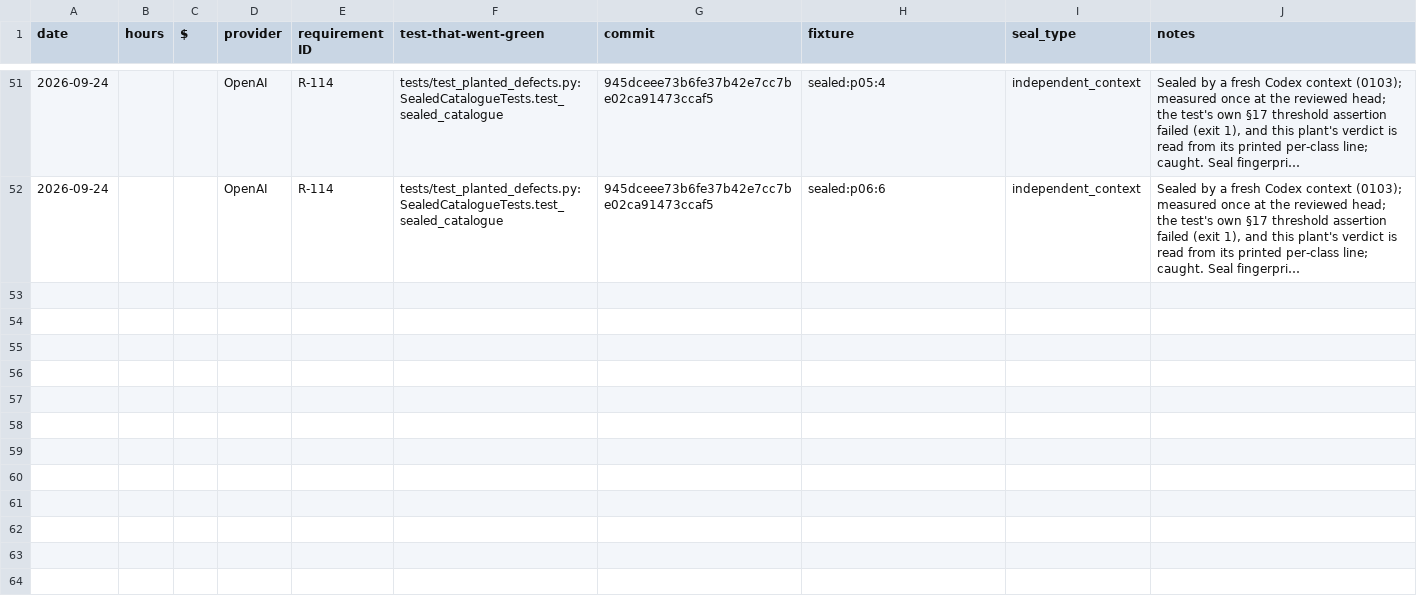
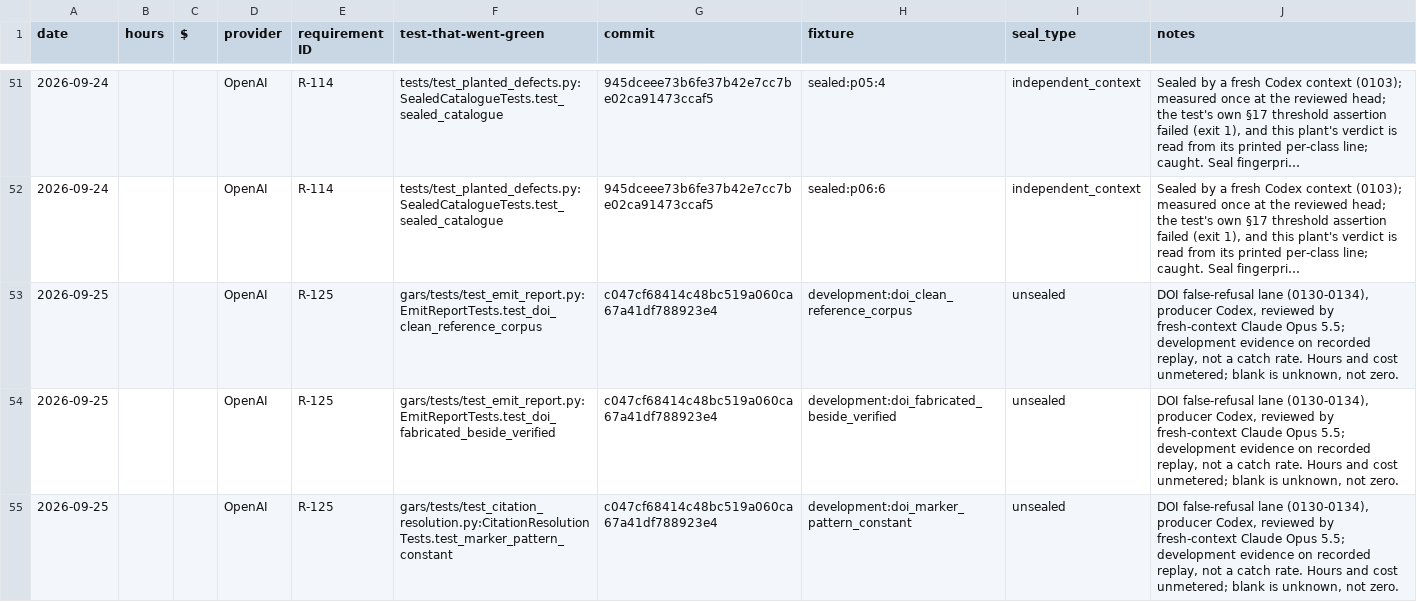
Before and after one commit to javrodriguez/genomics-agentic-research-system, a CSV file: docs/ledger.csv, drawn as a sheet; only a part is shown, gaps mark what is left out; long unchanged cells end in …; the diff names each change by its address in the sheet, - before the commit and + after, or states it on an @@ line.

```diff
--- a/docs/ledger.csv
+++ b/docs/ledger.csv
+row 53: 2026-09-25 |  |  | OpenAI | R-125 | gars/tests/test_emit_report.py:EmitReportTests.test_doi_clean_reference_corpus | c047cf68414c48bc519a060ca67a41df788923e4 | development:doi_clean_reference_corpus | unsealed | DOI false-refusal lane (0130-0134), producer Codex, reviewed by fresh-context Claude Opus 5.5; development evidence on recorded replay, not a catch rate. Hours and cost unmetered; blank is unknown, not zero.
+row 54: 2026-09-25 |  |  | OpenAI | R-125 | gars/tests/test_emit_report.py:EmitReportTests.test_doi_fabricated_beside_verified | c047cf68414c48bc519a060ca67a41df788923e4 | development:doi_fabricated_beside_verified | unsealed | DOI false-refusal lane (0130-0134), producer Codex, reviewed by fresh-context Claude Opus 5.5; development evidence on recorded replay, not a catch rate. Hours and cost unmetered; blank is unknown, not zero.
+row 55: 2026-09-25 |  |  | OpenAI | R-125 | gars/tests/test_citation_resolution.py:CitationResolutionTests.test_marker_pattern_constant | c047cf68414c48bc519a060ca67a41df788923e4 | development:doi_marker_pattern_constant | unsealed | DOI false-refusal lane (0130-0134), producer Codex, reviewed by fresh-context Claude Opus 5.5; development evidence on recorded replay, not a catch rate. Hours and cost unmetered; blank is unknown, not zero.
```
Also changed, not shown: 7 other files.
